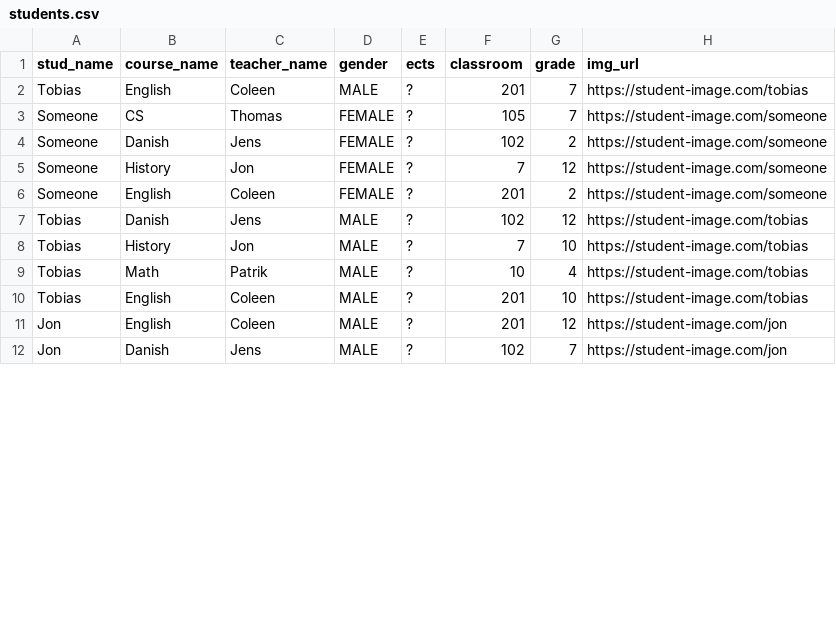
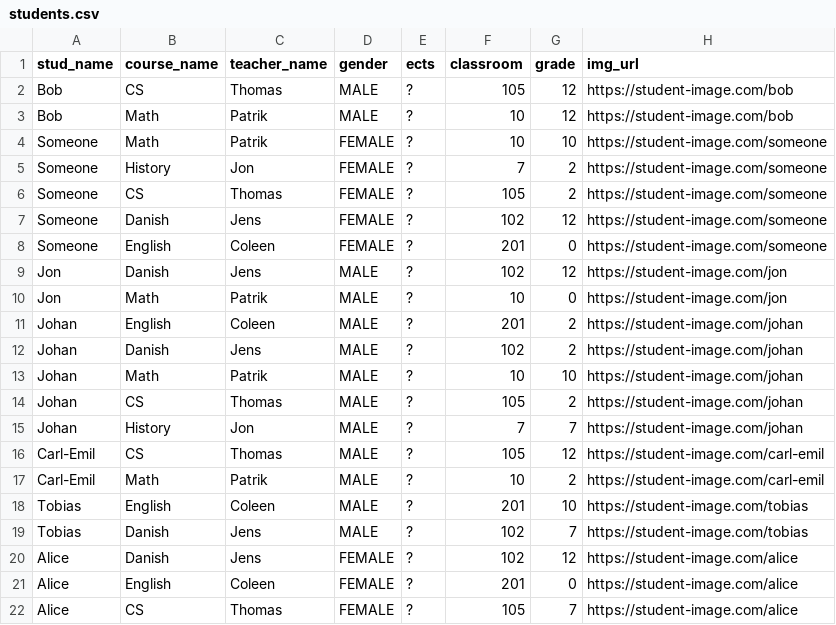
Before and after one commit to tobias-z/4-sem-python, a CSV file: files/students.csv, drawn as a sheet; only a part is shown; the diff covers the shown part only.

```diff
--- a/files/students.csv
+++ b/files/students.csv
@@ -1,12 +1,22 @@
 stud_name, course_name, teacher_name, gender, ects, classroom, grade, img_url
-Tobias, English, Coleen, MALE, ?, 201, 7, https://student-image.com/tobias
-Someone, CS, Thomas, FEMALE, ?, 105, 7, https://student-image.com/someone
-Someone, Danish, Jens, FEMALE, ?, 102, 2, https://student-image.com/someone
-Someone, History, Jon, FEMALE, ?, 7, 12, https://student-image.com/someone
-Someone, English, Coleen, FEMALE, ?, 201, 2, https://student-image.com/someone
-Tobias, Danish, Jens, MALE, ?, 102, 12, https://student-image.com/tobias
-Tobias, History, Jon, MALE, ?, 7, 10, https://student-image.com/tobias
-Tobias, Math, Patrik, MALE, ?, 10, 4, https://student-image.com/tobias
+Bob, CS, Thomas, MALE, ?, 105, 12, https://student-image.com/bob
+Bob, Math, Patrik, MALE, ?, 10, 12, https://student-image.com/bob
+Someone, Math, Patrik, FEMALE, ?, 10, 10, https://student-image.com/someone
+Someone, History, Jon, FEMALE, ?, 7, 2, https://student-image.com/someone
+Someone, CS, Thomas, FEMALE, ?, 105, 2, https://student-image.com/someone
+Someone, Danish, Jens, FEMALE, ?, 102, 12, https://student-image.com/someone
+Someone, English, Coleen, FEMALE, ?, 201, 0, https://student-image.com/someone
+Jon, Danish, Jens, MALE, ?, 102, 12, https://student-image.com/jon
+Jon, Math, Patrik, MALE, ?, 10, 0, https://student-image.com/jon
+Johan, English, Coleen, MALE, ?, 201, 2, https://student-image.com/johan
+Johan, Danish, Jens, MALE, ?, 102, 2, https://student-image.com/johan
+Johan, Math, Patrik, MALE, ?, 10, 10, https://student-image.com/johan
+Johan, CS, Thomas, MALE, ?, 105, 2, https://student-image.com/johan
+Johan, History, Jon, MALE, ?, 7, 7, https://student-image.com/johan
+Carl-Emil, CS, Thomas, MALE, ?, 105, 12, https://student-image.com/carl-emil
+Carl-Emil, Math, Patrik, MALE, ?, 10, 2, https://student-image.com/carl-emil
 Tobias, English, Coleen, MALE, ?, 201, 10, https://student-image.com/tobias
-Jon, English, Coleen, MALE, ?, 201, 12, https://student-image.com/jon
-Jon, Danish, Jens, MALE, ?, 102, 7, https://student-image.com/jon
+Tobias, Danish, Jens, MALE, ?, 102, 7, https://student-image.com/tobias
+Alice, Danish, Jens, FEMALE, ?, 102, 12, https://student-image.com/alice
+Alice, English, Coleen, FEMALE, ?, 201, 0, https://student-image.com/alice
+Alice, CS, Thomas, FEMALE, ?, 105, 7, https://student-image.com/alice
```
Also changed, not shown: 3 added rows, 1 removed row and 17 edited cells elsewhere in this file, 6 other files.
